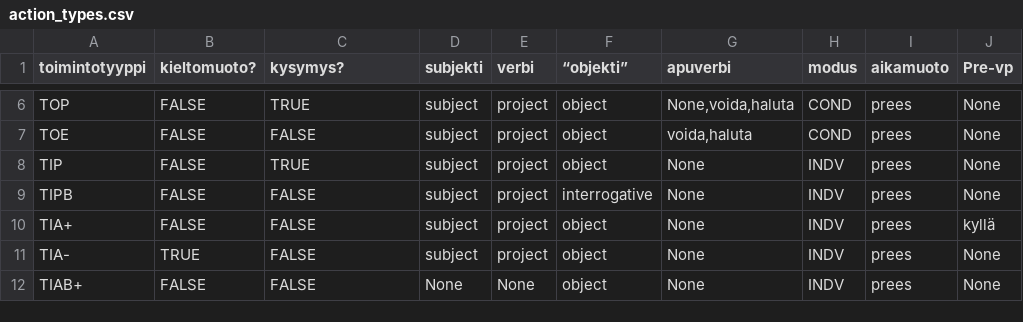
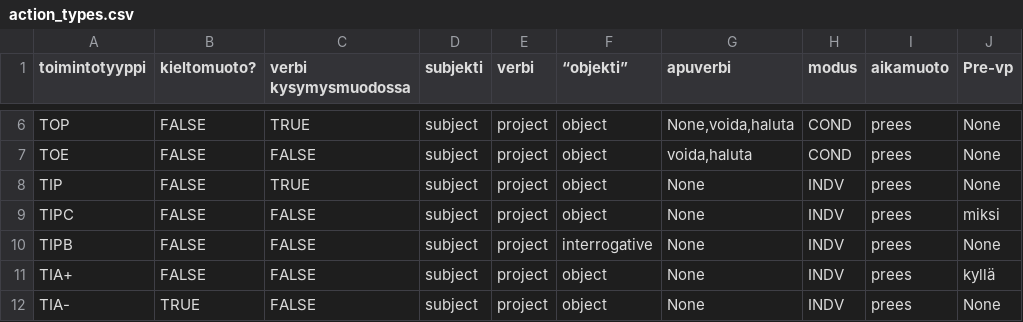
Before and after one commit to iorena/dramaturg.io, a CSV file: data/action_types.csv, drawn as a sheet; only a part is shown, gaps mark what is left out; the shorter side is filled out with more unchanged rows; the diff names each change by its address in the sheet, - before the commit and + after, or states it on an @@ line.

```diff
--- a/data/action_types.csv
+++ b/data/action_types.csv
-C1: kysymys?
+C1: verbi kysymysmuodossa
+row 9: TIPC | FALSE | FALSE | subject | project | object | None | INDV | prees | miksi
```
Also changed, not shown: data/expansion_types.csv, data/sequence_types.csv, 4 other files.
